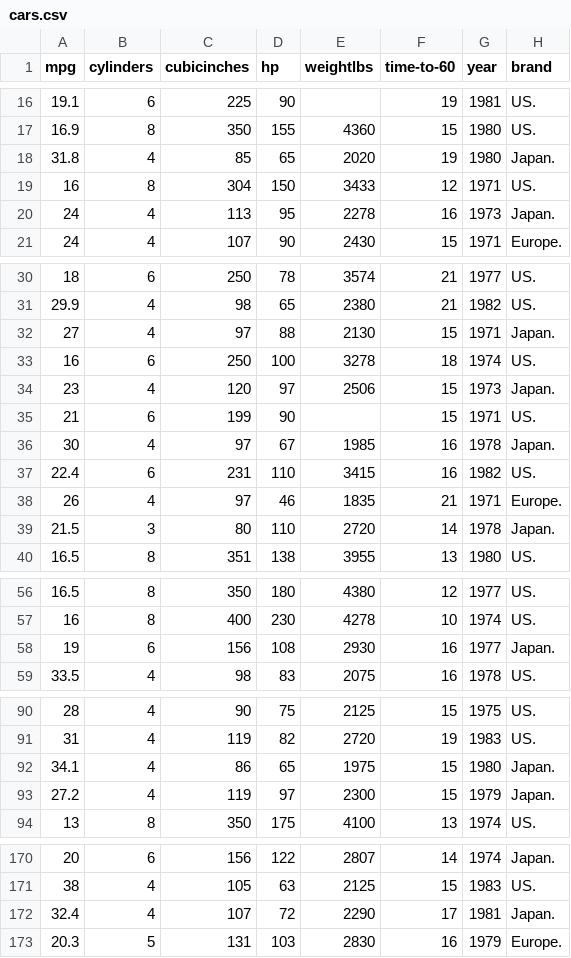
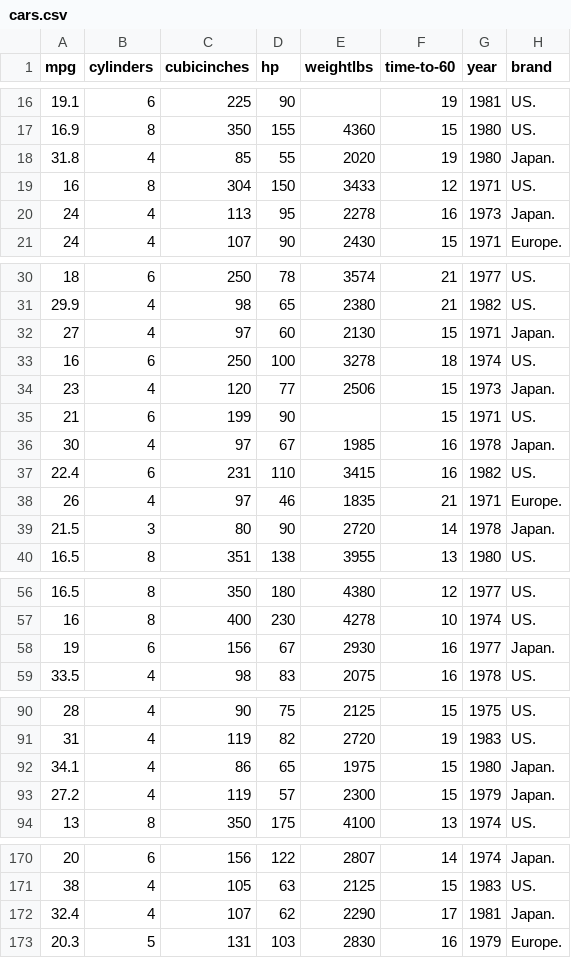
Before and after one commit to gcappellani/gcappellani.github.io, a CSV file: Assignment 2/cars.csv, drawn as a sheet; only a part is shown, gaps mark what is left out; the diff covers the shown part only.

Commit message:
Update cars.csv

```diff
--- a/Assignment 2/cars.csv
+++ b/Assignment 2/cars.csv
@@ -17,3 +17,3 @@ mpg, cylinders, cubicinches, hp, weightlbs, time-to-60, year, brand
 16.9,8,350,155,4360,15,1980, US.
-31.8,4,85,65,2020,19,1980, Japan.
+31.8,4,85,55,2020,19,1980, Japan.
 16,8,304,150,3433,12,1971, US.
@@ -31,5 +31,5 @@ mpg, cylinders, cubicinches, hp, weightlbs, time-to-60, year, brand
 29.9,4,98,65,2380,21,1982, US.
-27,4,97,88,2130,15,1971, Japan.
+27,4,97,60,2130,15,1971, Japan.
 16,6,250,100,3278,18,1974, US.
-23,4,120,97,2506,15,1973, Japan.
+23,4,120,77,2506,15,1973, Japan.
 21,6,199,90, ,15,1971, US.
@@ -38,3 +38,3 @@ mpg, cylinders, cubicinches, hp, weightlbs, time-to-60, year, brand
 26,4,97,46,1835,21,1971, Europe.
-21.5,3,80,110,2720,14,1978, Japan.
+21.5,3,80,90,2720,14,1978, Japan.
 16.5,8,351,138,3955,13,1980, US.
@@ -57,3 +57,3 @@ mpg, cylinders, cubicinches, hp, weightlbs, time-to-60, year, brand
 16,8,400,230,4278,10,1974, US.
-19,6,156,108,2930,16,1977, Japan.
+19,6,156,67,2930,16,1977, Japan.
 33.5,4,98,83,2075,16,1978, US.
@@ -92,3 +92,3 @@ mpg, cylinders, cubicinches, hp, weightlbs, time-to-60, year, brand
 34.1,4,86,65,1975,15,1980, Japan.
-27.2,4,119,97,2300,15,1979, Japan.
+27.2,4,119,57,2300,15,1979, Japan.
 13,8,350,175,4100,13,1974, US.
@@ -171,3 +171,3 @@ mpg, cylinders, cubicinches, hp, weightlbs, time-to-60, year, brand
 38,4,105,63,2125,15,1983, US.
-32.4,4,107,72,2290,17,1981, Japan.
+32.4,4,107,62,2290,17,1981, Japan.
 20.3,5,131,103,2830,16,1979, Europe.
```
Also changed, not shown: 4 edited cells elsewhere in this file.
